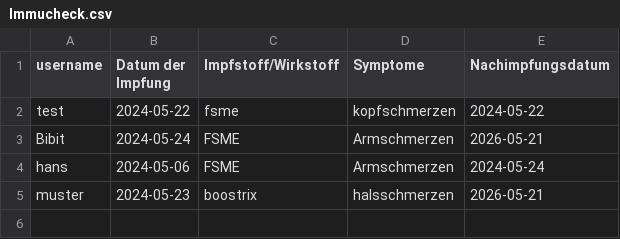
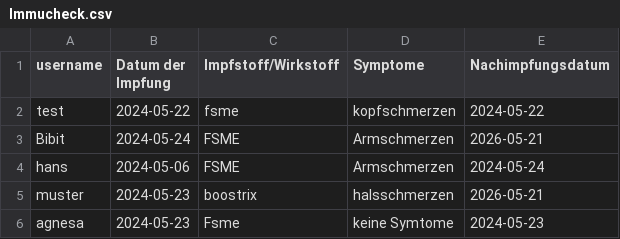
Before and after one commit to Blertaaaaa/myapp-daten, a CSV file: Immucheck.csv, drawn as a sheet; the diff names each change by its address in the sheet, - before the commit and + after, or states it on an @@ line.

Commit message:
neuer Eintrag hinzugefügt

```diff
--- a/Immucheck.csv
+++ b/Immucheck.csv
+row 6: agnesa | 2024-05-23 | Fsme | keine Symtome | 2024-05-23
```
